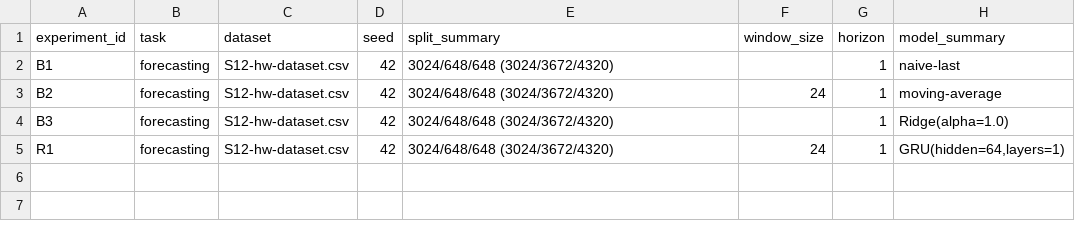
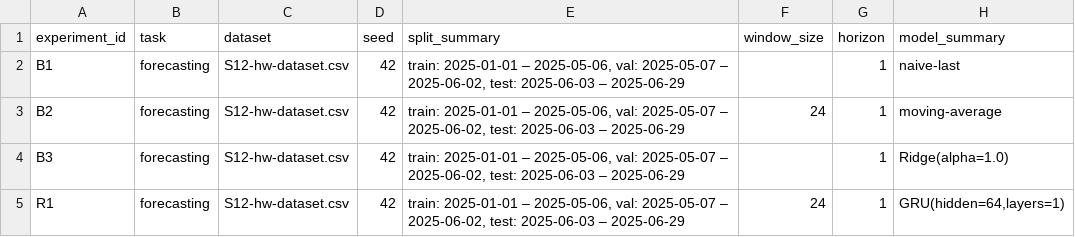
Before and after one commit to Isorch/aie_goldobin_rsbo-01-24, a CSV file: homeworks/HW12/artifacts/runs.csv, drawn as a sheet; only a part is shown; the diff names each change by its address in the sheet, - before the commit and + after, or states it on an @@ line.

```diff
--- a/homeworks/HW12/artifacts/runs.csv
+++ b/homeworks/HW12/artifacts/runs.csv
-E2:E5 (split_summary): 3024/648/648 (3024/3672/4320)
+E2:E5 (split_summary): train: 2025-01-01 – 2025-05-06, val: 2025-05-07 – 2025-06-02, test: 2025-06-03 – 2025-06-29
```
Also changed, not shown: 3 other files.
